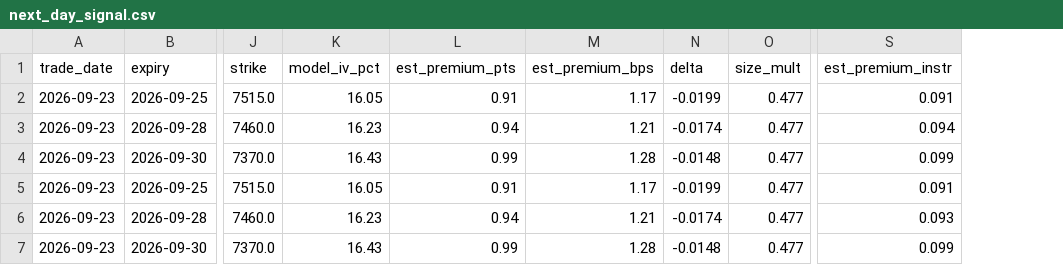
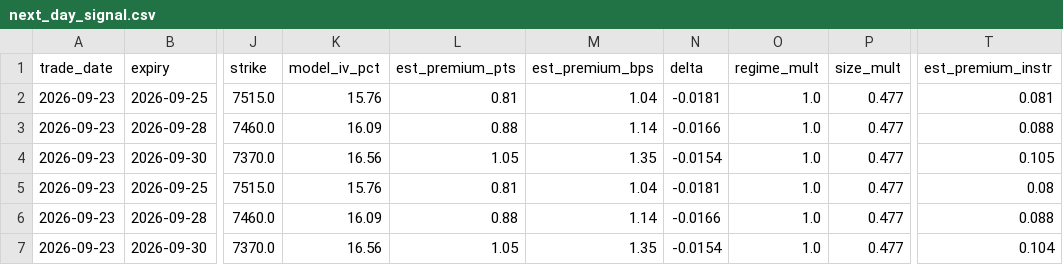
Before and after one commit to marcinzieba4-bot/Step_SG, a CSV file: output/next_day_signal.csv, drawn as a sheet; only a part is shown, gaps mark what is left out; addresses are those after the commit; the diff names each change by its address in the sheet, - before the commit and + after, or states it on an @@ line.

```diff
--- a/output/next_day_signal.csv
+++ b/output/next_day_signal.csv
+column O (regime_mult), rows 2-7: all 1.0
-K2 (model_iv_pct): 16.05
+K2 (model_iv_pct): 15.76
-L2 (est_premium_pts): 0.91
+L2 (est_premium_pts): 0.81
-M2 (est_premium_bps): 1.17
+M2 (est_premium_bps): 1.04
-N2 (delta): -0.0199
+N2 (delta): -0.0181
-T2 (est_premium_instr): 0.091
+T2 (est_premium_instr): 0.081
-K3 (model_iv_pct): 16.23
+K3 (model_iv_pct): 16.09
-L3 (est_premium_pts): 0.94
+L3 (est_premium_pts): 0.88
-M3 (est_premium_bps): 1.21
+M3 (est_premium_bps): 1.14
-N3 (delta): -0.0174
+N3 (delta): -0.0166
-T3 (est_premium_instr): 0.094
+T3 (est_premium_instr): 0.088
-K4 (model_iv_pct): 16.43
+K4 (model_iv_pct): 16.56
-L4 (est_premium_pts): 0.99
+L4 (est_premium_pts): 1.05
-M4 (est_premium_bps): 1.28
+M4 (est_premium_bps): 1.35
-N4 (delta): -0.0148
+N4 (delta): -0.0154
-T4 (est_premium_instr): 0.099
+T4 (est_premium_instr): 0.105
-K5 (model_iv_pct): 16.05
+K5 (model_iv_pct): 15.76
-L5 (est_premium_pts): 0.91
+L5 (est_premium_pts): 0.81
-M5 (est_premium_bps): 1.17
+M5 (est_premium_bps): 1.04
-N5 (delta): -0.0199
+N5 (delta): -0.0181
-T5 (est_premium_instr): 0.091
+T5 (est_premium_instr): 0.08
-K6 (model_iv_pct): 16.23
+K6 (model_iv_pct): 16.09
-L6 (est_premium_pts): 0.94
+L6 (est_premium_pts): 0.88
-M6 (est_premium_bps): 1.21
+M6 (est_premium_bps): 1.14
-N6 (delta): -0.0174
+N6 (delta): -0.0166
-T6 (est_premium_instr): 0.093
+T6 (est_premium_instr): 0.088
-K7 (model_iv_pct): 16.43
+K7 (model_iv_pct): 16.56
-L7 (est_premium_pts): 0.99
+L7 (est_premium_pts): 1.05
-M7 (est_premium_bps): 1.28
+M7 (est_premium_bps): 1.35
-N7 (delta): -0.0148
+N7 (delta): -0.0154
-T7 (est_premium_instr): 0.099
+T7 (est_premium_instr): 0.104
```
Also changed, not shown: 17 other files.
